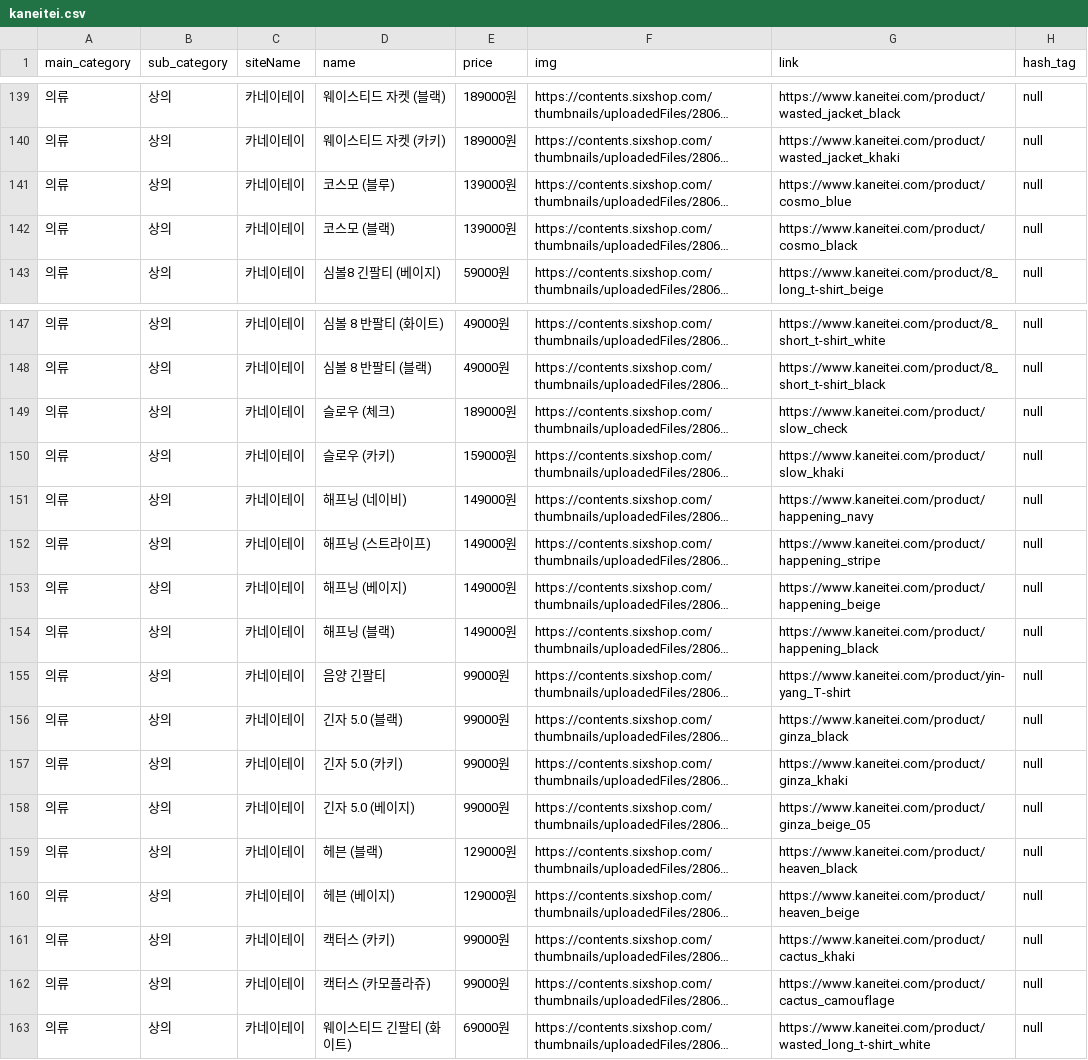
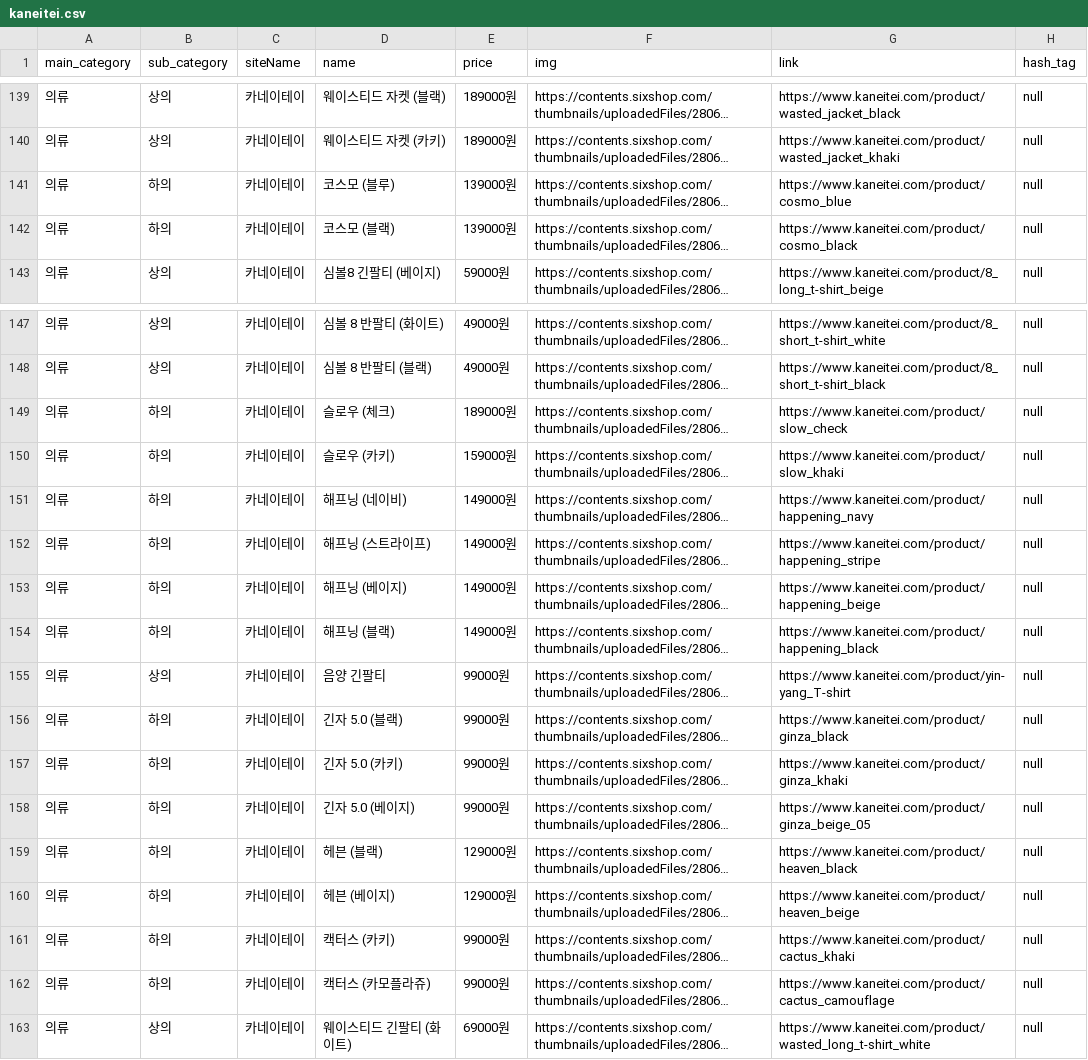
Before and after one commit to Jeonminji/Would-U-ZERO, a CSV file: DB_csv_file/kaneitei.csv, drawn as a sheet; only a part is shown, gaps mark what is left out; long unchanged cells end in …; the diff covers the shown part only; the diff names each change by its address in the sheet, - before the commit and + after, or states it on an @@ line.

```diff
--- a/DB_csv_file/kaneitei.csv
+++ b/DB_csv_file/kaneitei.csv
-B141:B142 (sub_category): 상의
+B141:B142 (sub_category): 하의
-B149:B154 (sub_category): 상의
+B149:B154 (sub_category): 하의
-B156:B162 (sub_category): 상의
+B156:B162 (sub_category): 하의
```
Also changed, not shown: 43 edited cells elsewhere in this file.
